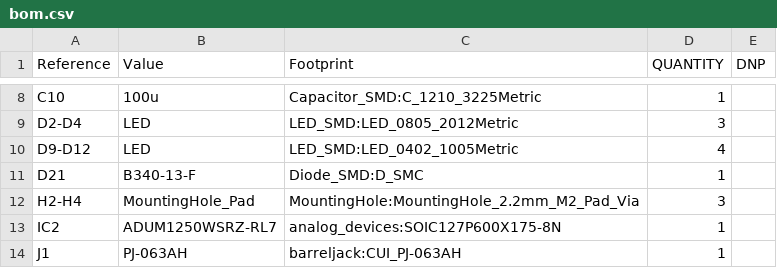
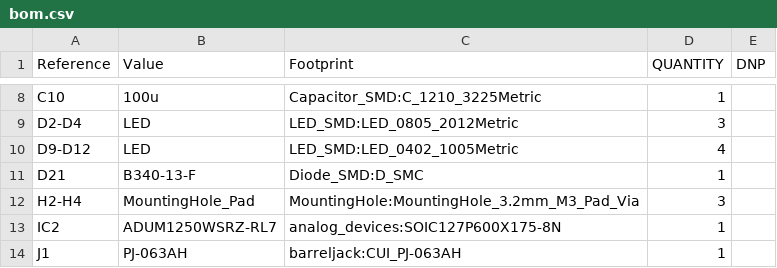
Before and after one commit to BekG123/Fluidics-Hardware-V3, a CSV file: fabrication/v3/bom.csv, drawn as a sheet; only a part is shown, gaps mark what is left out.

```diff
--- a/fabrication/v3/bom.csv
+++ b/fabrication/v3/bom.csv
@@ -11,3 +11,3 @@
 "D21","B340-13-F","Diode_SMD:D_SMC","1",""
-"H2-H4","MountingHole_Pad","MountingHole:MountingHole_2.2mm_M2_Pad_Via","3",""
+"H2-H4","MountingHole_Pad","MountingHole:MountingHole_3.2mm_M3_Pad_Via","3",""
 "IC2","ADUM1250WSRZ-RL7","analog_devices:SOIC127P600X175-8N","1",""
```
Also changed, not shown: fabrication/v3/positions.csv, 19 other files.
